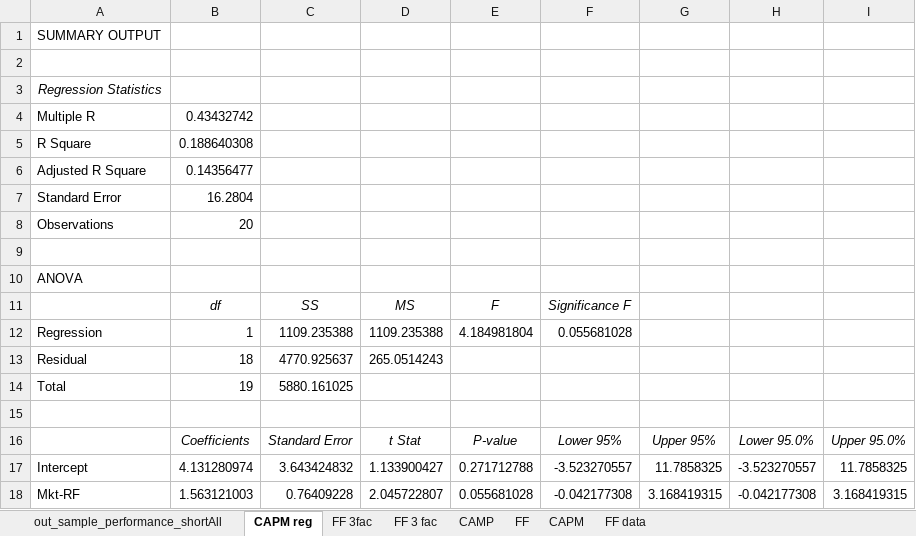
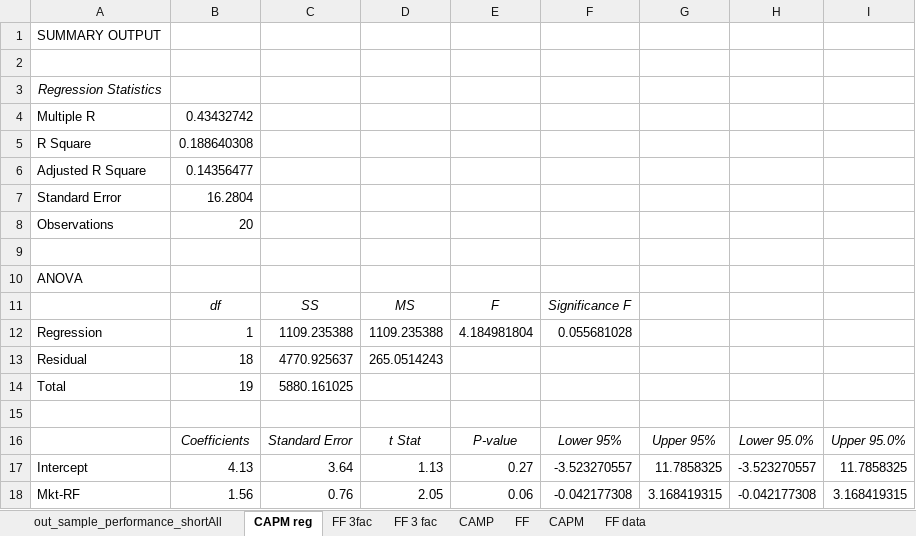
Before and after one commit to quantumfusionlearn/DSA5205, an Excel workbook: out_sample_performance_shortAllow.xlsx, sheet CAPM reg, drawn as a sheet; values as stored, in another font and other column widths than the file's, no borders; the diff names each change by its address in the sheet, - before the commit and + after, or states it on an @@ line.

```diff
--- a/out_sample_performance_shortAllow.xlsx (sheet CAPM reg)
+++ b/out_sample_performance_shortAllow.xlsx (sheet CAPM reg)
-B17: 4.131280974
+B17: 4.13
-C17: 3.643424832
+C17: 3.64
-D17: 1.133900427
+D17: 1.13
-E17: 0.271712788
+E17: 0.27
-B18: 1.563121003
+B18: 1.56
-C18: 0.76409228
+C18: 0.76
-D18: 2.045722807
+D18: 2.05
-E18: 0.055681028
+E18: 0.06
```
Also changed, not shown: sheet FF 3fac, Final stocks company names.xlsx, 1 other file.
